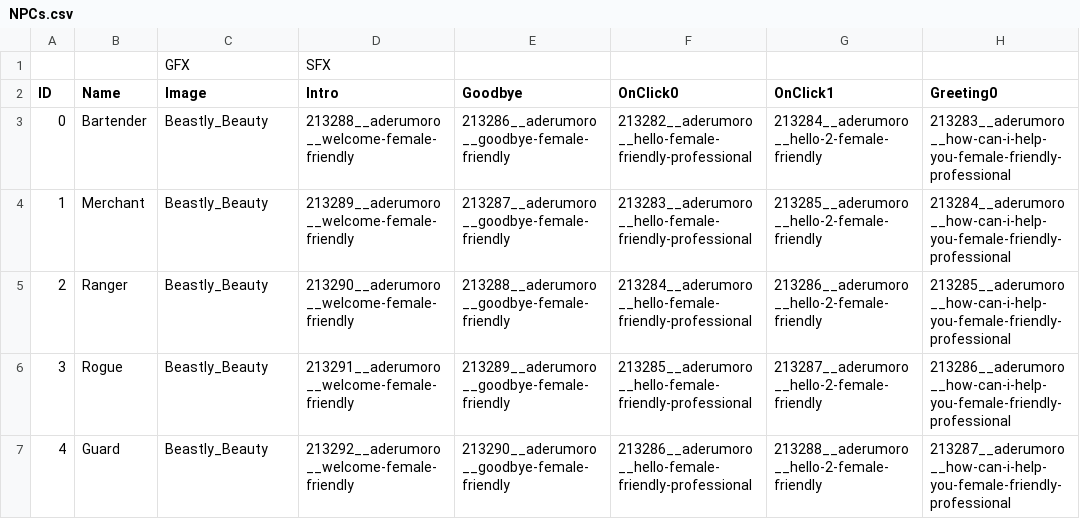
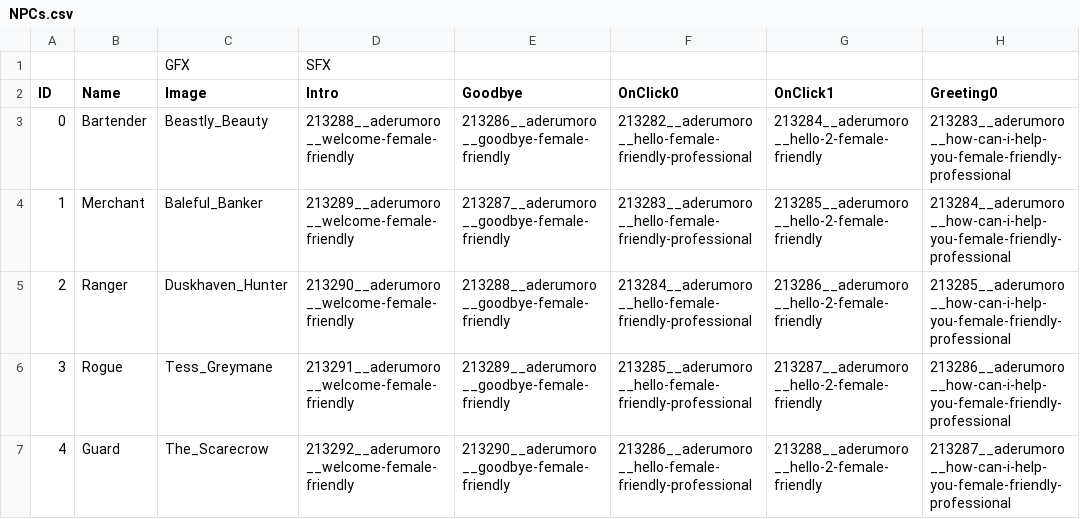
Before and after one commit to MessinaBrothers/YouMeetInATavern, a CSV file: YouMeetInATavern/Assets/Resources/NPCs.csv, drawn as a sheet; only a part is shown; the diff names each change by its address in the sheet, - before the commit and + after, or states it on an @@ line.

```diff
--- a/YouMeetInATavern/Assets/Resources/NPCs.csv
+++ b/YouMeetInATavern/Assets/Resources/NPCs.csv
-C4 (Image): Beastly_Beauty
+C4 (Image): Baleful_Banker
-C5 (Image): Beastly_Beauty
+C5 (Image): Duskhaven_Hunter
-C6 (Image): Beastly_Beauty
+C6 (Image): Tess_Greymane
-C7 (Image): Beastly_Beauty
+C7 (Image): The_Scarecrow
```
Also changed, not shown: YouMeetInATavern/Assets/Resources/Dialogue.csv, 8 other files.
